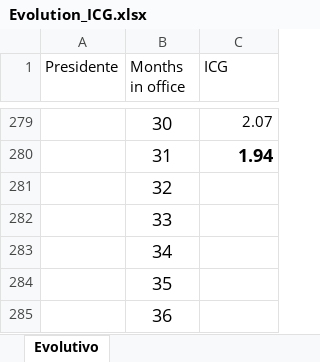
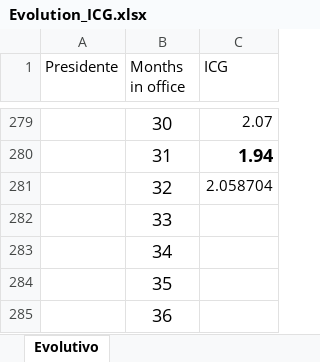
Before and after one commit to franciscolivero/ArgentinaPoliticalMonitor, an Excel workbook: Evolution_ICG.xlsx, sheet Evolutivo, drawn as a sheet; only a part is shown, gaps mark what is left out; values as stored, in another font and other column widths than the file's, no borders; charts and pictures not drawn; the diff names each change by its address in the sheet, - before the commit and + after, or states it on an @@ line.

```diff
--- a/Evolution_ICG.xlsx (sheet Evolutivo)
+++ b/Evolution_ICG.xlsx (sheet Evolutivo)
-C281 (ICG): (empty)
+C281 (ICG): 2.058704
```
Also changed, not shown: charts or pictures, 1 other file.
